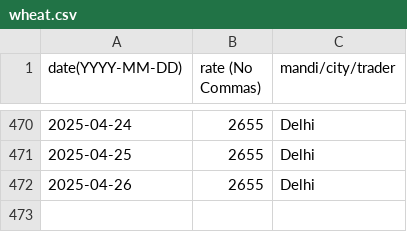
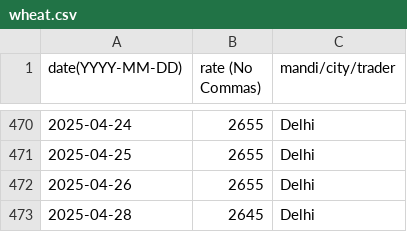
Before and after one commit to khoj-app/news, a CSV file: static/rates/wheat.csv, drawn as a sheet; only a part is shown, gaps mark what is left out; the diff names each change by its address in the sheet, - before the commit and + after, or states it on an @@ line.

Commit message:
Update wheat.csv

```diff
--- a/static/rates/wheat.csv
+++ b/static/rates/wheat.csv
+row 473: 2025-04-28 | 2645 | Delhi
```
